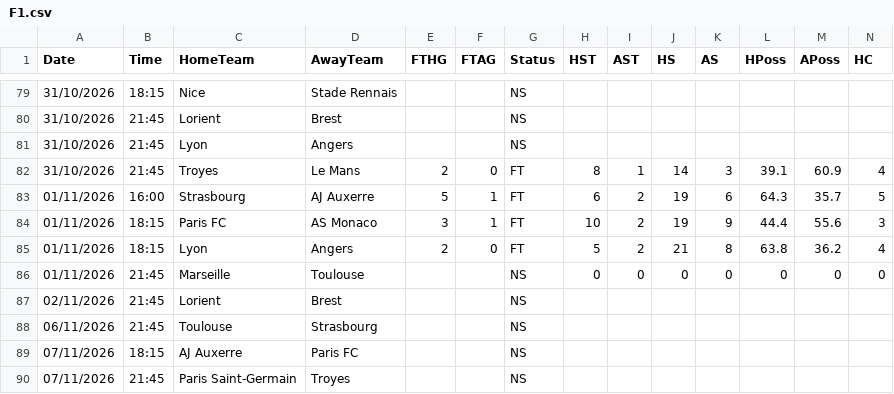
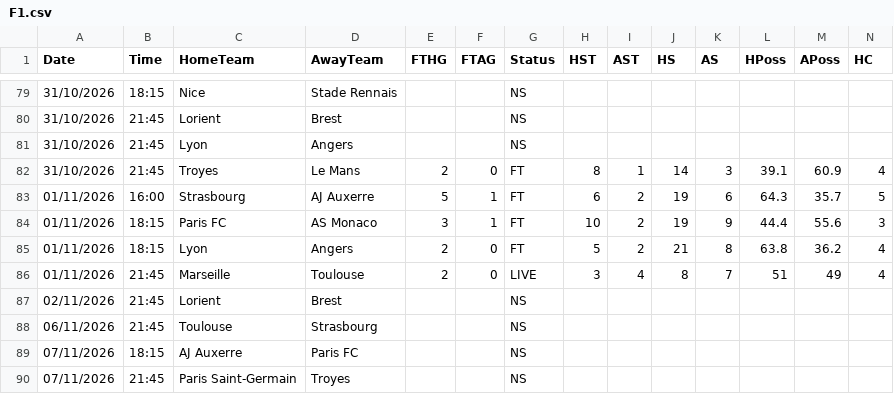
Before and after one commit to yorsbedoya-ui/pizarra-de-pronosticos, a CSV file: data/live/F1.csv, drawn as a sheet; only a part is shown, gaps mark what is left out; removed rows and columns are numbered as before the commit, all else as after; rows hold the shown columns only; the diff names each change by its address in the sheet, - before the commit and + after, or states it on an @@ line.

```diff
--- a/data/live/F1.csv
+++ b/data/live/F1.csv
-row 86: 01/11/2026 | 21:45 | Marseille | Toulouse |  |  | NS | 0 | 0 | 0 | 0 | 0 | 0 | 0
+row 86: 01/11/2026 | 21:45 | Marseille | Toulouse | 2 | 0 | LIVE | 3 | 4 | 8 | 7 | 51 | 49 | 4
```
Also changed, not shown: data/live/I1.csv, data/live/P1.csv, 2 other files.
